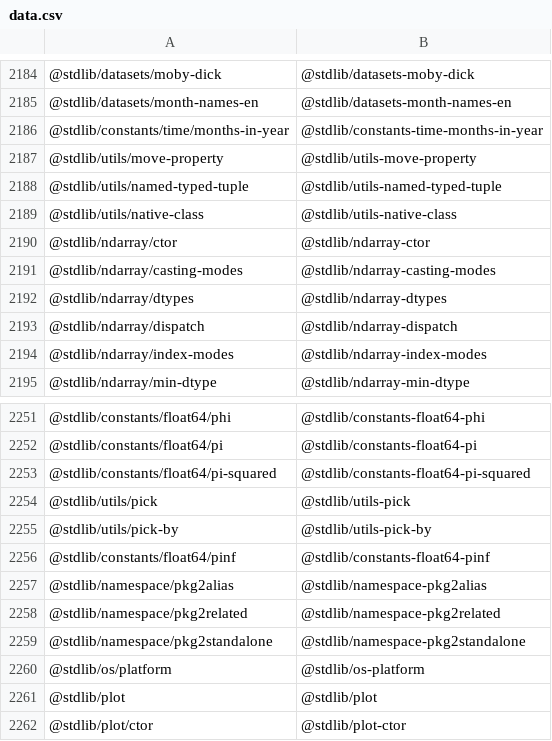
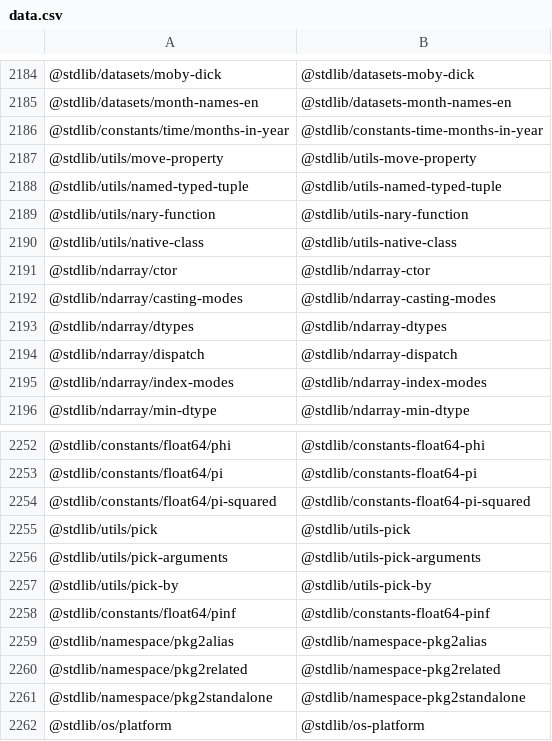
Before and after one commit to stdlib-js/namespace-pkg2standalone, a CSV file: data/data.csv, drawn as a sheet; only a part is shown, gaps mark what is left out; the shorter side is filled out with more unchanged rows; the diff names each change by its address in the sheet, - before the commit and + after, or states it on an @@ line.

```diff
--- a/data/data.csv
+++ b/data/data.csv
+row 2189: @stdlib/utils/nary-function | @stdlib/utils-nary-function
+row 2256: @stdlib/utils/pick-arguments | @stdlib/utils-pick-arguments
```
Also changed, not shown: 1 other file.
